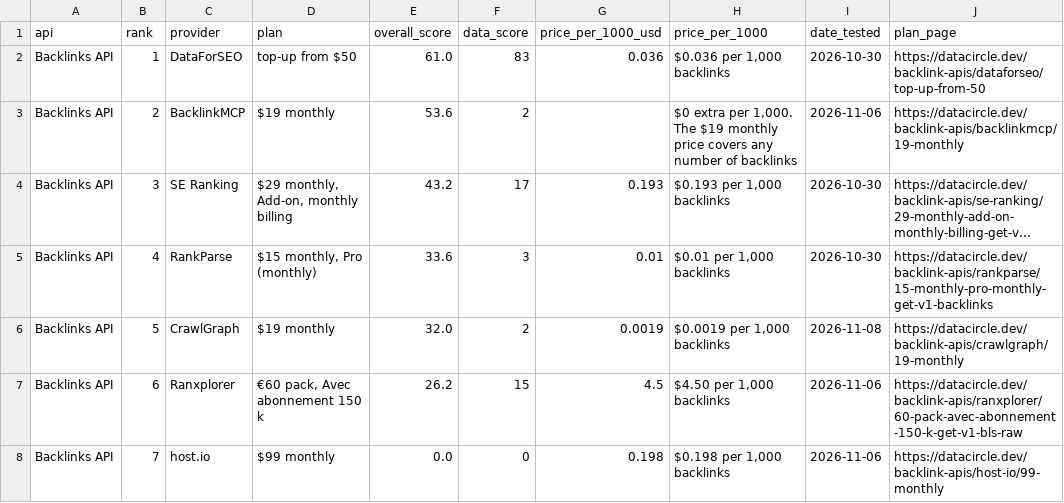
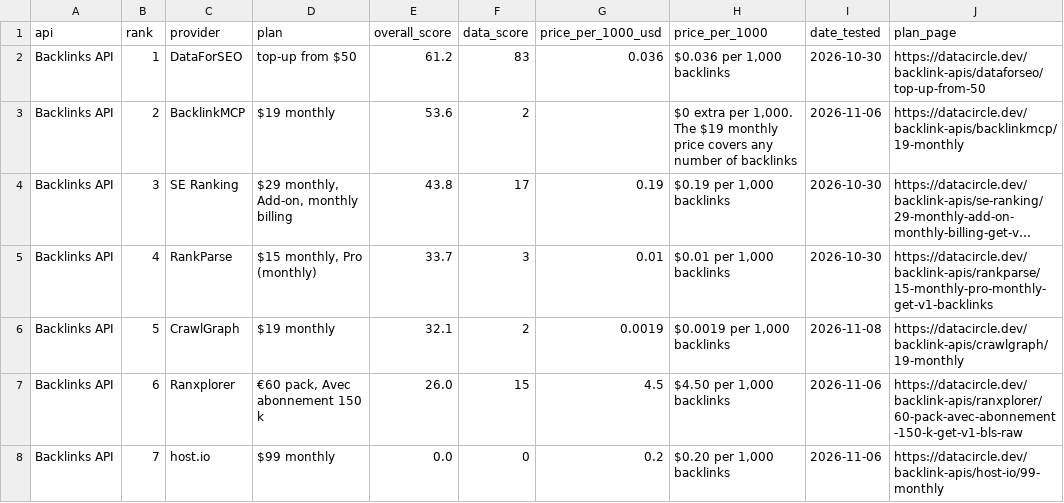
Before and after one commit to waynehamadi/best-backlink-api, a CSV file: results.csv, drawn as a sheet; only a part is shown; long unchanged cells end in …; the diff names each change by its address in the sheet, - before the commit and + after, or states it on an @@ line.

Commit message:
Benchmark results from datacircle.dev

```diff
--- a/results.csv
+++ b/results.csv
-E2 (overall_score): 61.0
+E2 (overall_score): 61.2
-E4 (overall_score): 43.2
+E4 (overall_score): 43.8
-G4 (price_per_1000_usd): 0.193
+G4 (price_per_1000_usd): 0.19
-H4 (price_per_1000): $0.193 per 1,000 backlinks
+H4 (price_per_1000): $0.19 per 1,000 backlinks
-E5 (overall_score): 33.6
+E5 (overall_score): 33.7
-E6 (overall_score): 32.0
+E6 (overall_score): 32.1
-E7 (overall_score): 26.2
+E7 (overall_score): 26.0
-G8 (price_per_1000_usd): 0.198
+G8 (price_per_1000_usd): 0.2
-H8 (price_per_1000): $0.198 per 1,000 backlinks
+H8 (price_per_1000): $0.20 per 1,000 backlinks
```
Also changed, not shown: 1 other file.
